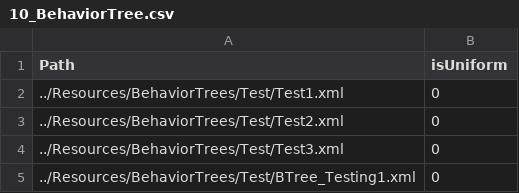
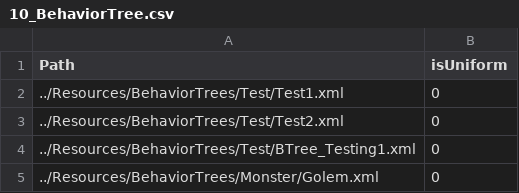
Before and after one commit to ParagonGA4th/GAFinalProject, a CSV file: ParagonEngine/ResourceList/10_BehaviorTree.csv, drawn as a sheet.

```diff
--- a/ParagonEngine/ResourceList/10_BehaviorTree.csv
+++ b/ParagonEngine/ResourceList/10_BehaviorTree.csv
@@ -3,3 +3,3 @@ Path,isUniform
 ../Resources/BehaviorTrees/Test/Test2.xml,0
-../Resources/BehaviorTrees/Test/Test3.xml,0
 ../Resources/BehaviorTrees/Test/BTree_Testing1.xml,0
+../Resources/BehaviorTrees/Monster/Golem.xml,0
```
Also changed, not shown: 29 other files.
